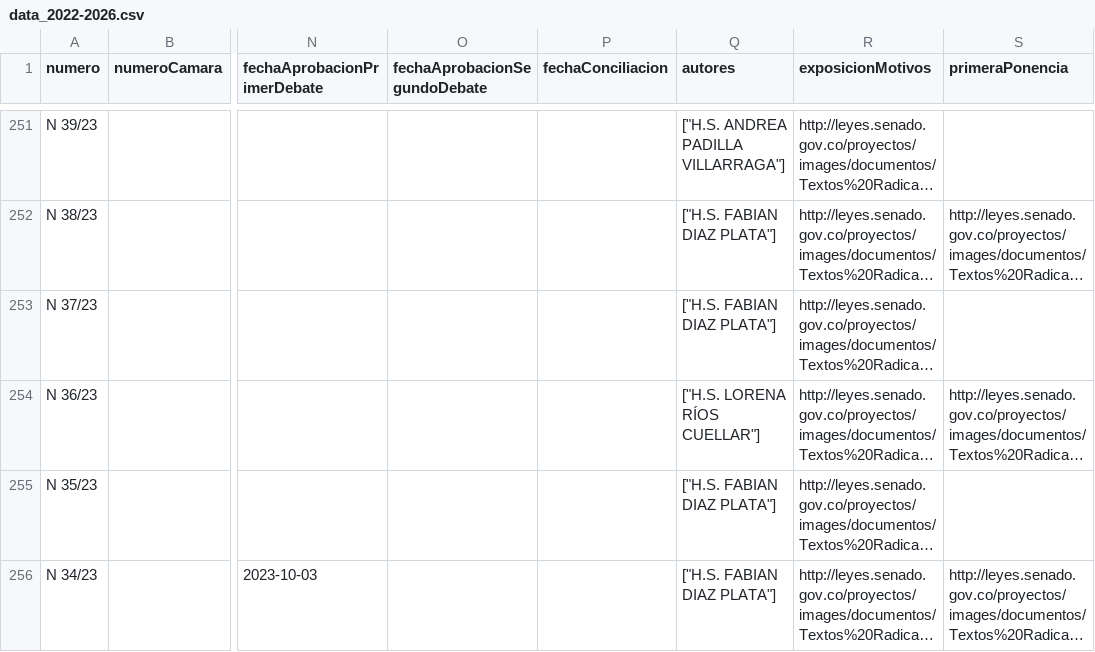
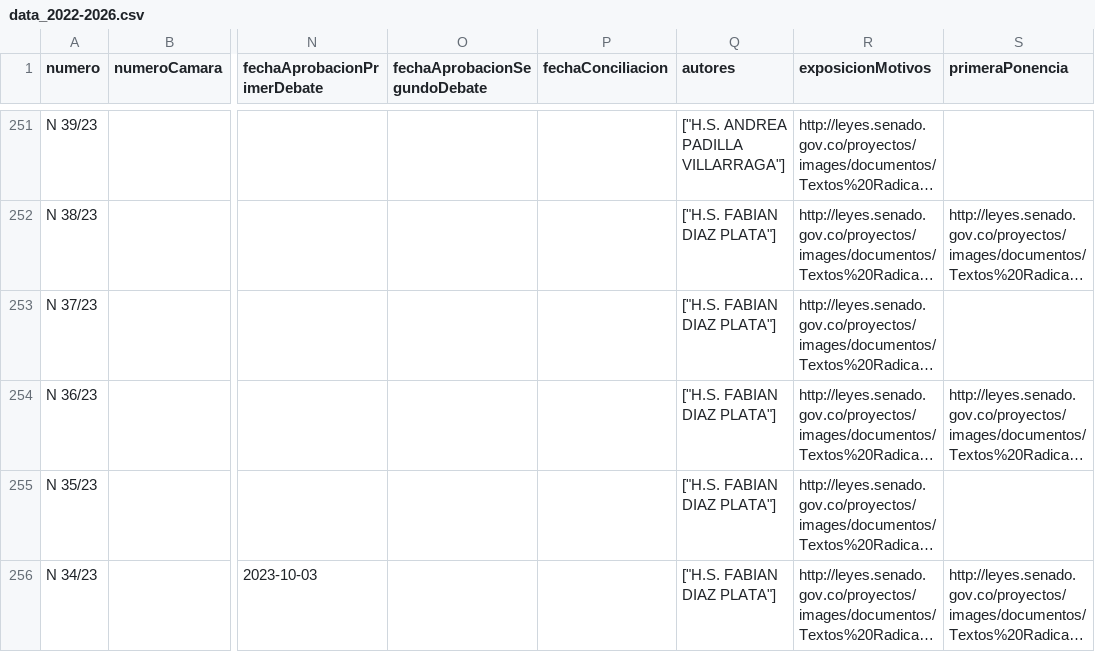
Before and after one commit to muniter/senado_crawler, a CSV file: output/data_2022-2026.csv, drawn as a sheet; only a part is shown, gaps mark what is left out; long unchanged cells end in …; the diff names each change by its address in the sheet, - before the commit and + after, or states it on an @@ line.

```diff
--- a/output/data_2022-2026.csv
+++ b/output/data_2022-2026.csv
-Q254 (autores): ["H.S. LORENA RÍOS CUELLAR"]
+Q254 (autores): ["H.S. FABIAN DIAZ PLATA"]
```
Also changed, not shown: 2 other files.
